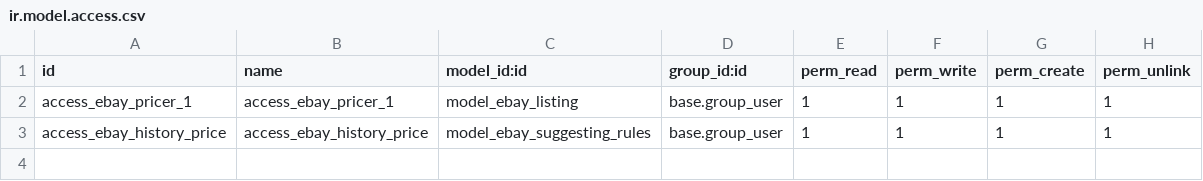
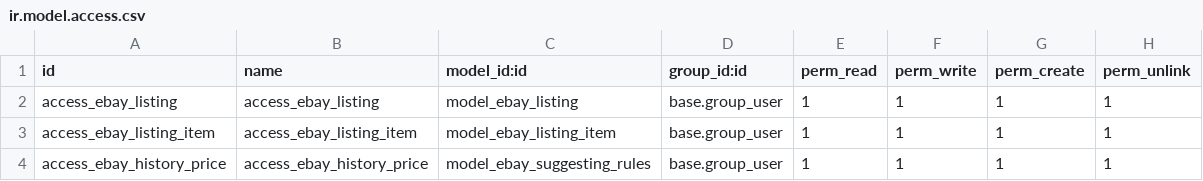
Before and after one commit to dat-nguyen1999/ebay_suggesting_price, a CSV file: security/ir.model.access.csv, drawn as a sheet.

Commit message:
get suggesting price

```diff
--- a/security/ir.model.access.csv
+++ b/security/ir.model.access.csv
@@ -1,3 +1,4 @@
 id,name,model_id:id,group_id:id,perm_read,perm_write,perm_create,perm_unlink
-access_ebay_pricer_1,access_ebay_pricer_1,model_ebay_listing,base.group_user,1,1,1,1
+access_ebay_listing,access_ebay_listing,model_ebay_listing,base.group_user,1,1,1,1
+access_ebay_listing_item,access_ebay_listing_item,model_ebay_listing_item,base.group_user,1,1,1,1
 access_ebay_history_price,access_ebay_history_price,model_ebay_suggesting_rules,base.group_user,1,1,1,1
```
Also changed, not shown: 5 other files.
